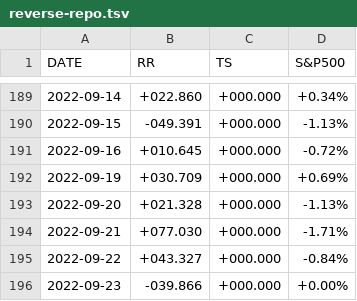
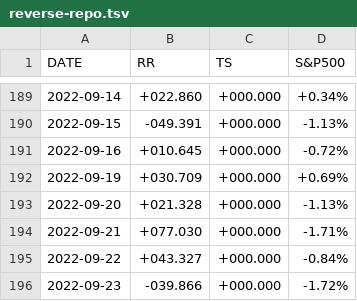
Before and after one commit to stockaitkenwaterman/reverse-repo, a TSV file: reverse-repo.tsv, drawn as a sheet; only a part is shown, gaps mark what is left out.

Commit message:
no comment is good comment

```diff
--- a/reverse-repo.tsv
+++ b/reverse-repo.tsv
@@ -195,2 +195,2 @@ DATE	RR	TS	S&P500
 2022-09-22	+043.327	+000.000	-0.84%
-2022-09-23	-039.866	+000.000	+0.00%
+2022-09-23	-039.866	+000.000	-1.72%
```
